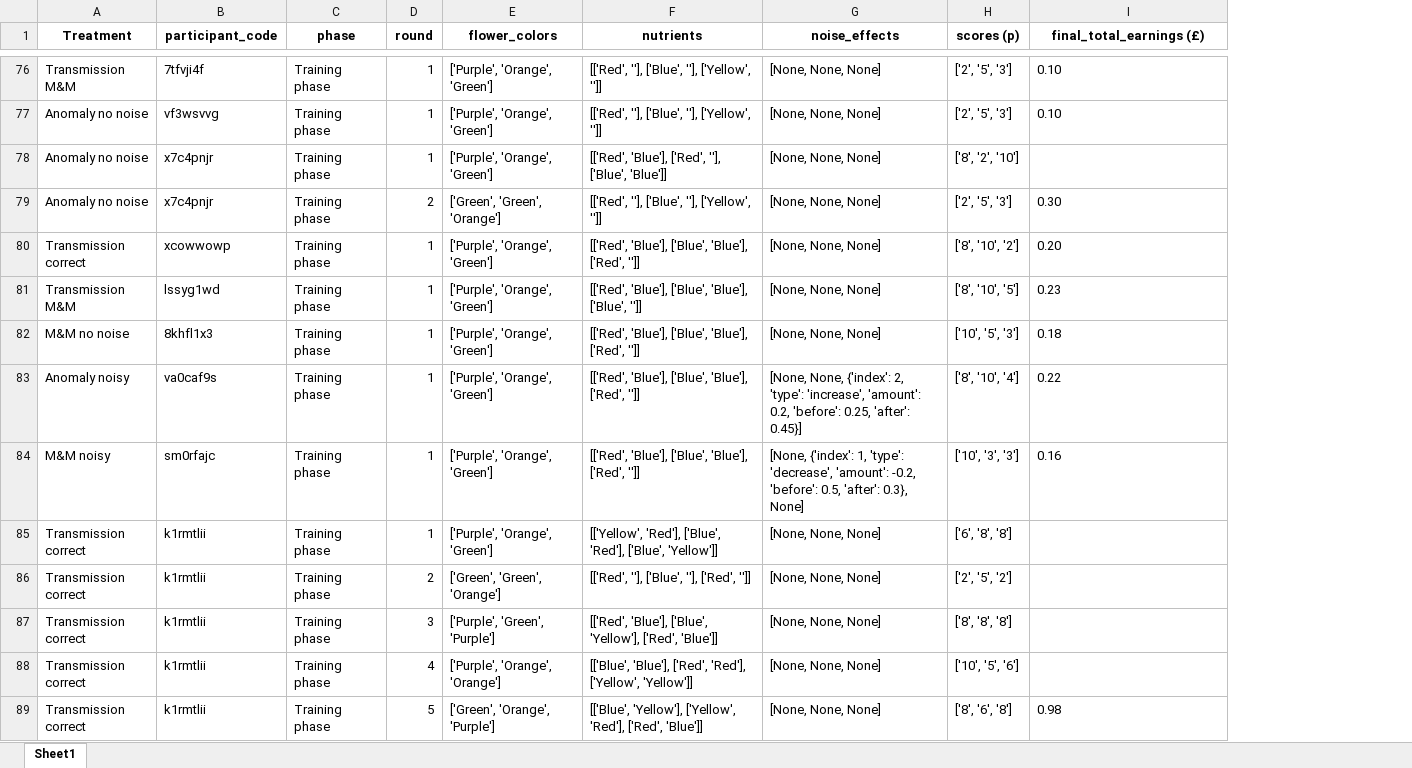
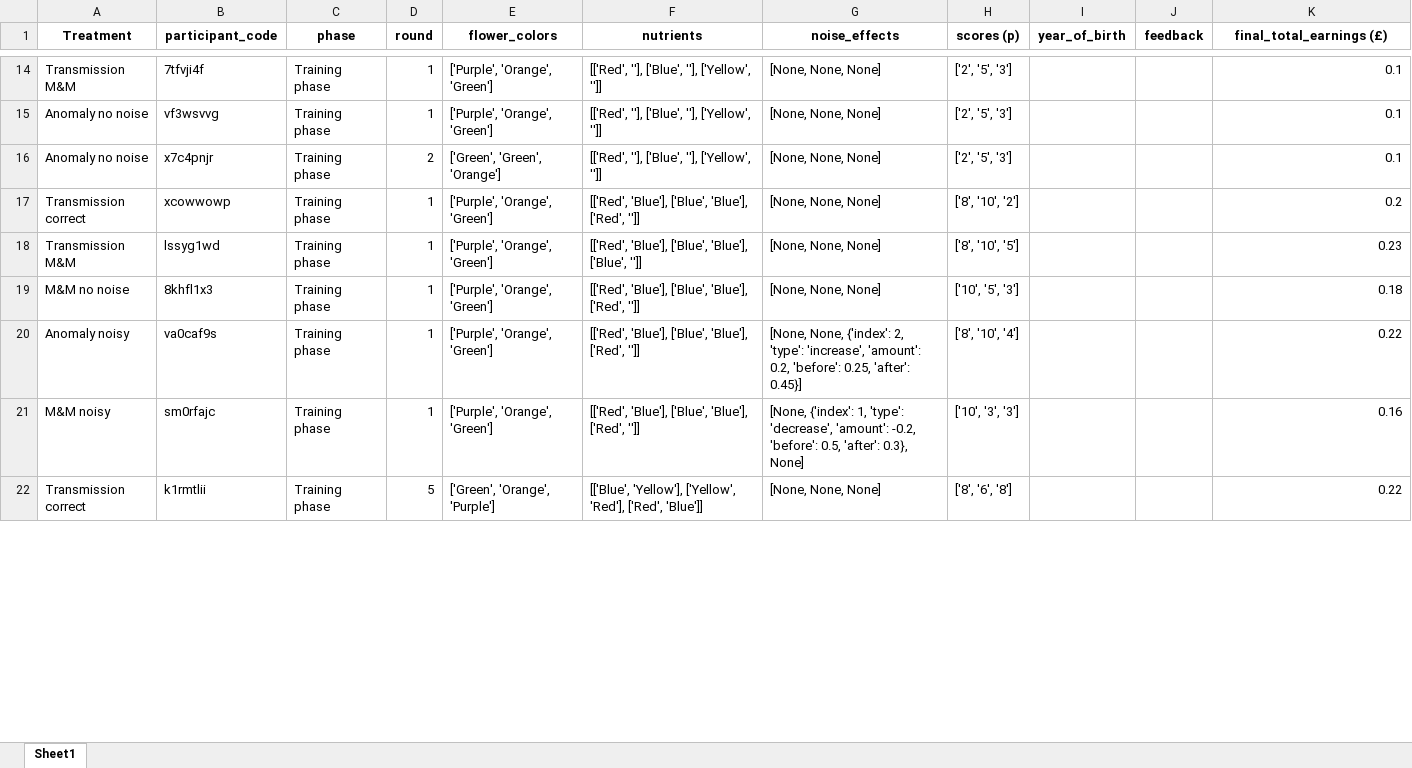
Before and after one commit to AnaAGUERRE/Paradigm-shift, an Excel workbook: nutrient_flower_data.xlsx, sheet Sheet1, drawn as a sheet; only a part is shown, gaps mark what is left out; values as stored, in another font and other column widths than the file's, no borders; removed rows and columns are numbered as before the commit, all else as after; the diff covers the shown part only; the diff names each change by its address in the sheet, - before the commit and + after, or states it on an @@ line.

Commit message:
added the survey and excel update

```diff
--- a/nutrient_flower_data.xlsx (sheet Sheet1)
+++ b/nutrient_flower_data.xlsx (sheet Sheet1)
+column I (year_of_birth), empty
+column J (feedback), empty
-K14:K15 (final_total_earnings (£)): 0.10
+K14:K15 (final_total_earnings (£)): 0.1
-row 78: Anomaly no noise | x7c4pnjr | Training phase | 1 | ['Purple', 'Orange', 'Green'] | [['Red', 'Blue'], ['Red', ''], ['Blue', 'Blue']] | [None, None, None] | ['8', '2', '10']
-K16 (final_total_earnings (£)): 0.30
+K16 (final_total_earnings (£)): 0.1
-K17 (final_total_earnings (£)): 0.20
+K17 (final_total_earnings (£)): 0.2
-K18:K21 alignment: left
+K18:K21 alignment: right
-row 85: Transmission correct | k1rmtlii | Training phase | 1 | ['Purple', 'Orange', 'Green'] | [['Yellow', 'Red'], ['Blue', 'Red'], ['Blue', 'Yellow']] | [None, None, None] | ['6', '8', '8']
-row 86: Transmission correct | k1rmtlii | Training phase | 2 | ['Green', 'Green', 'Orange'] | [['Red', ''], ['Blue', ''], ['Red', '']] | [None, None, None] | ['2', '5', '2']
-row 87: Transmission correct | k1rmtlii | Training phase | 3 | ['Purple', 'Green', 'Purple'] | [['Red', 'Blue'], ['Blue', 'Yellow'], ['Red', 'Blue']] | [None, None, None] | ['8', '8', '8']
-row 88: Transmission correct | k1rmtlii | Training phase | 4 | ['Purple', 'Orange', 'Orange'] | [['Blue', 'Blue'], ['Red', 'Red'], ['Yellow', 'Yellow']] | [None, None, None] | ['10', '5', '6']
-K22 (final_total_earnings (£)): 0.98
+K22 (final_total_earnings (£)): 0.22
```
Also changed, not shown: 26 added rows, 101 removed rows, 20 edited cells and cell formats elsewhere in this sheet, 4 other files.
